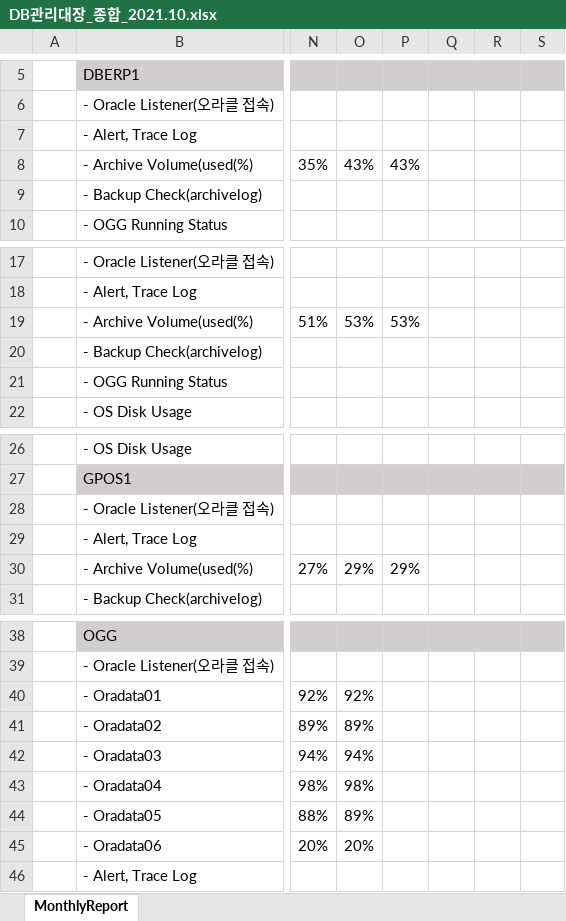
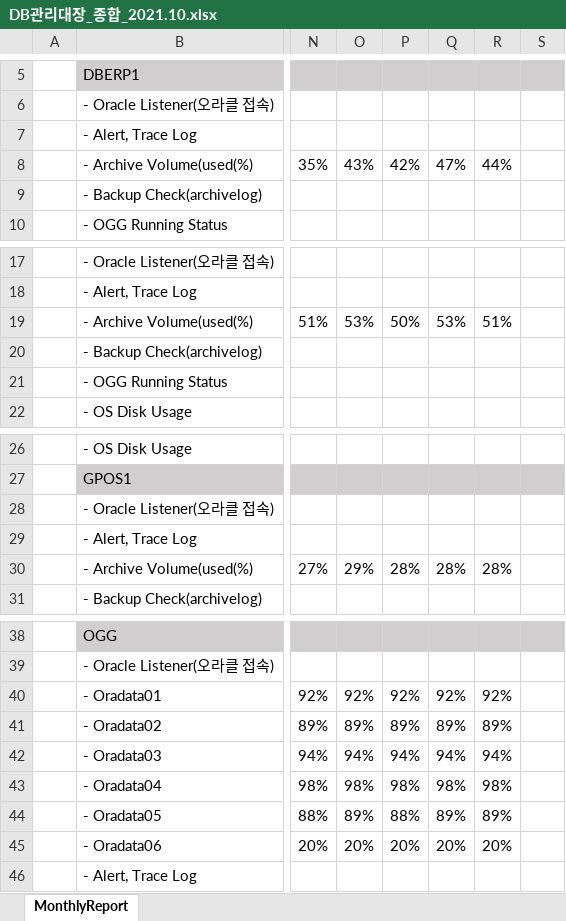
Before and after one commit to Dokyeongyun/DBMonitoring, an Excel workbook: report/DB관리대장_종합_2021.10.xlsx, sheet MonthlyReport, drawn as a sheet; only a part is shown, gaps mark what is left out; values as stored, in another font and other column widths than the file's, no borders; the diff names each change by its address in the sheet, - before the commit and + after, or states it on an @@ line.

```diff
--- a/report/DB관리대장_종합_2021.10.xlsx (sheet MonthlyReport)
+++ b/report/DB관리대장_종합_2021.10.xlsx (sheet MonthlyReport)
-P8: 43%
+P8: 42%
-Q8: (empty)
+Q8: 47%
-R8: (empty)
+R8: 44%
-P19: 53%
+P19: 50%
-Q19: (empty)
+Q19: 53%
-R19: (empty)
+R19: 51%
-P30: 29%
+P30: 28%
-Q30: (empty)
+Q30: 28%
-R30: (empty)
+R30: 28%
-P40: (empty)
+P40: 92%
-Q40: (empty)
+Q40: 92%
-R40: (empty)
+R40: 92%
-P41: (empty)
+P41: 89%
-Q41: (empty)
+Q41: 89%
-R41: (empty)
+R41: 89%
-P42: (empty)
+P42: 94%
-Q42: (empty)
+Q42: 94%
-R42: (empty)
+R42: 94%
-P43: (empty)
+P43: 98%
-Q43: (empty)
+Q43: 98%
-R43: (empty)
+R43: 98%
-P44: (empty)
+P44: 88%
-Q44: (empty)
+Q44: 89%
-R44: (empty)
+R44: 89%
-P45: (empty)
+P45: 20%
-Q45: (empty)
+Q45: 20%
-R45: (empty)
+R45: 20%
```
Also changed, not shown: 24 other files.
